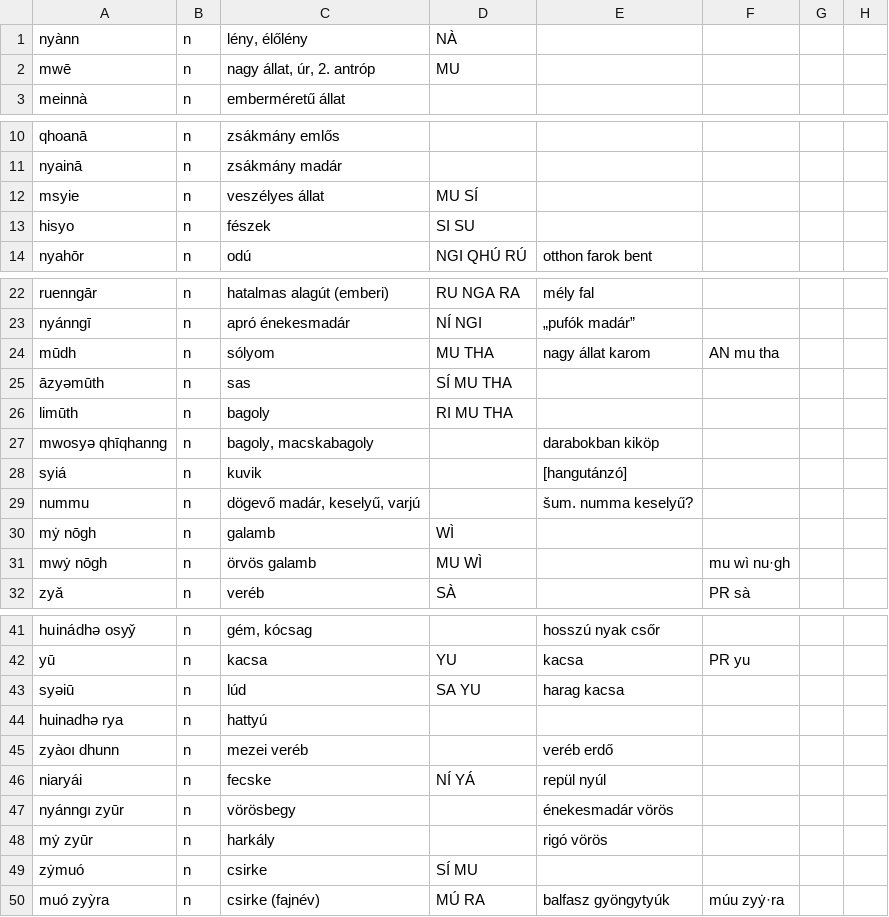
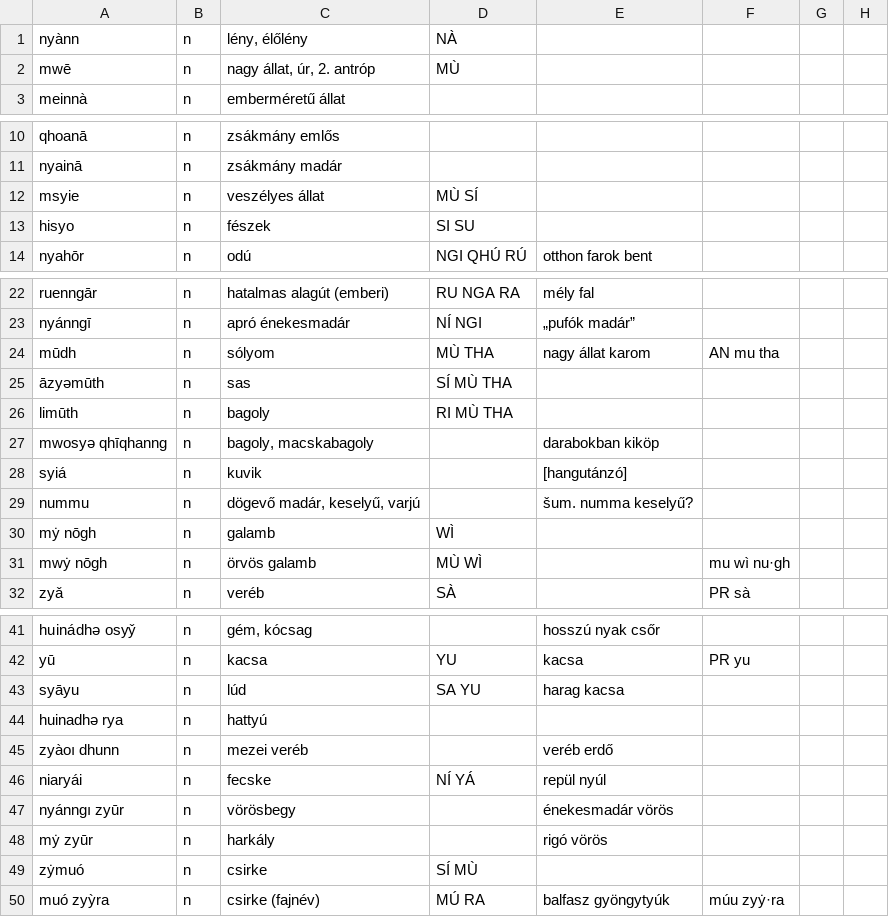
Before and after one commit to MauPalantir/syiao, a CSV file: data/animals.csv, drawn as a sheet; only a part is shown, gaps mark what is left out; the diff names each change by its address in the sheet, - before the commit and + after, or states it on an @@ line.

```diff
--- a/data/animals.csv
+++ b/data/animals.csv
-D2: MU
+D2: MÙ
-D12: MU SÍ
+D12: MÙ SÍ
-D24: MU THA
+D24: MÙ THA
-D25: SÍ MU THA
+D25: SÍ MÙ THA
-D26: RI MU THA
+D26: RI MÙ THA
-D31: MU WÌ
+D31: MÙ WÌ
-A43: syəiū
+A43: syāyu
-D49: SÍ MU
+D49: SÍ MÙ
```
Also changed, not shown: data/environment.csv, data/misc.csv, 4 other files.
